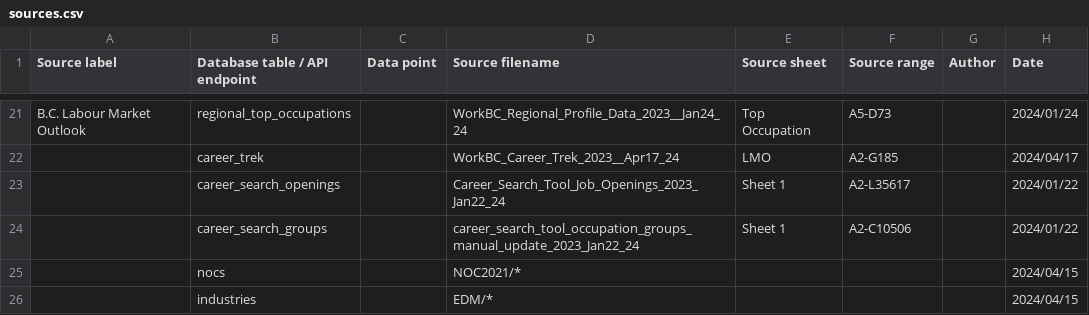
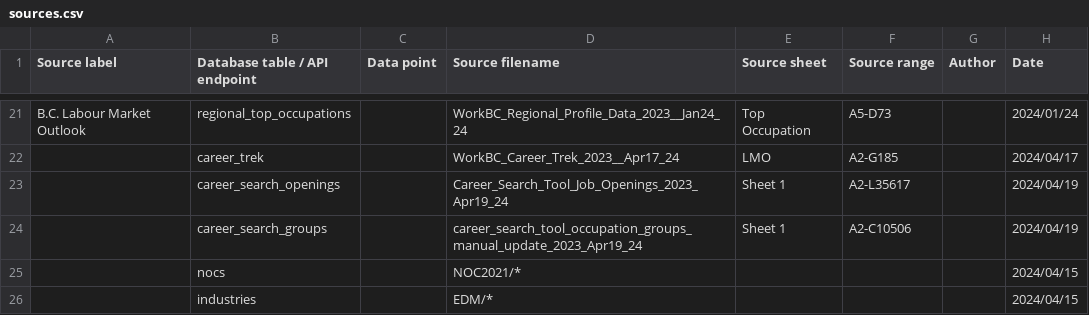
Before and after one commit to bcgov/workbc-ssot, a CSV file: migration/load/sources.csv, drawn as a sheet; only a part is shown, gaps mark what is left out.

Commit message:
[NOC-237,238] Update CST datasets

```diff
--- a/migration/load/sources.csv
+++ b/migration/load/sources.csv
@@ -22,4 +22,4 @@
 ,"career_trek",,"WorkBC_Career_Trek_2023__Apr17_24","LMO","A2-G185",,"2024/04/17"
-,"career_search_openings",,"Career_Search_Tool_Job_Openings_2023_Jan22_24","Sheet 1","A2-L35617",,"2024/01/22"
-,"career_search_groups",,"career_search_tool_occupation_groups_manual_update_2023_Jan22_24","Sheet 1","A2-C10506",,"2024/01/22"
+,"career_search_openings",,"Career_Search_Tool_Job_Openings_2023_Apr19_24","Sheet 1","A2-L35617",,"2024/04/19"
+,"career_search_groups",,"career_search_tool_occupation_groups_manual_update_2023_Apr19_24","Sheet 1","A2-C10506",,"2024/04/19"
 ,"nocs",,"NOC2021/*",,,,"2024/04/15"
```
Also changed, not shown: 5 other files.
